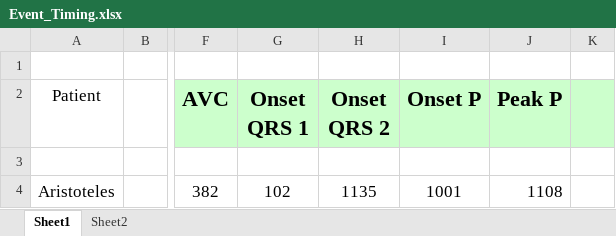
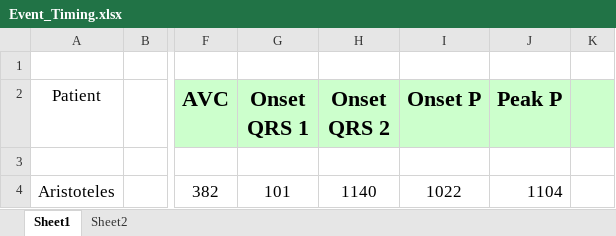
Before and after one commit to GPDS/Public-D-Station, an Excel workbook: Event_Timing.xlsx, sheet Sheet1, drawn as a sheet; only a part is shown, gaps mark what is left out; values as stored, in another font and other column widths than the file's, no borders; the diff names each change by its address in the sheet, - before the commit and + after, or states it on an @@ line.

```diff
--- a/Event_Timing.xlsx (sheet Sheet1)
+++ b/Event_Timing.xlsx (sheet Sheet1)
-G4 (Onset QRS 1): 102
+G4 (Onset QRS 1): 101
-H4 (Onset QRS 2): 1135
+H4 (Onset QRS 2): 1140
-I4 (Onset P): 1001
+I4 (Onset P): 1022
-J4 (Peak P): 1108
+J4 (Peak P): 1104
```
Also changed, not shown: 1 other file.
